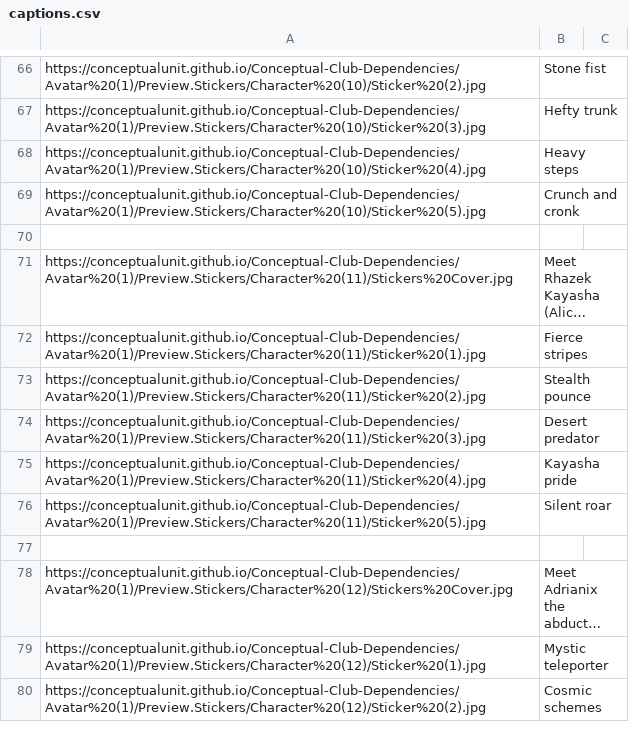
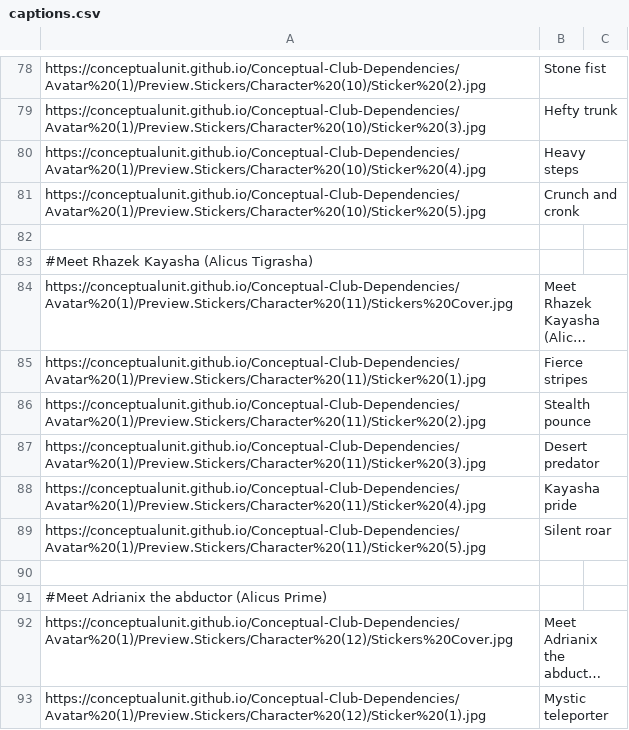
Before and after one commit to ConceptualUnit/Conceptual-Club-Dependencies, a CSV file: captions.csv, drawn as a sheet; only a part is shown, gaps mark what is left out; the shorter side is filled out with more unchanged rows; long unchanged cells end in …; the diff covers the shown part only; the diff names each change by its address in the sheet, - before the commit and + after, or states it on an @@ line.

```diff
--- a/captions.csv
+++ b/captions.csv
+row 83: #Meet Rhazek Kayasha (Alicus Tigrasha)
+row 91: #Meet Adrianix the abductor (Alicus Prime)
```
Also changed, not shown: 12 added rows elsewhere in this file.
